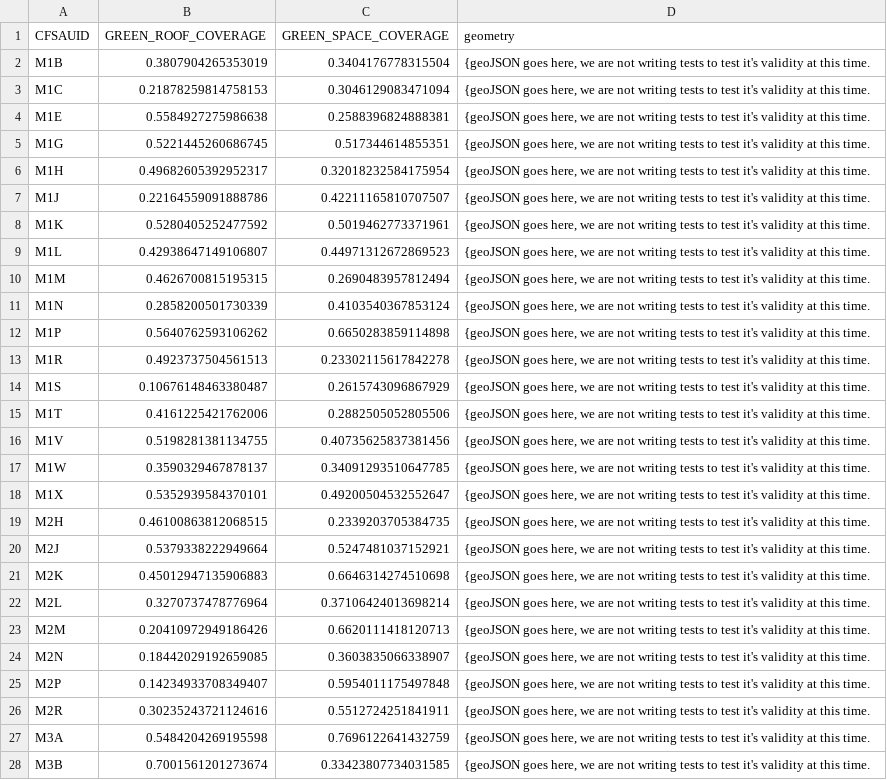
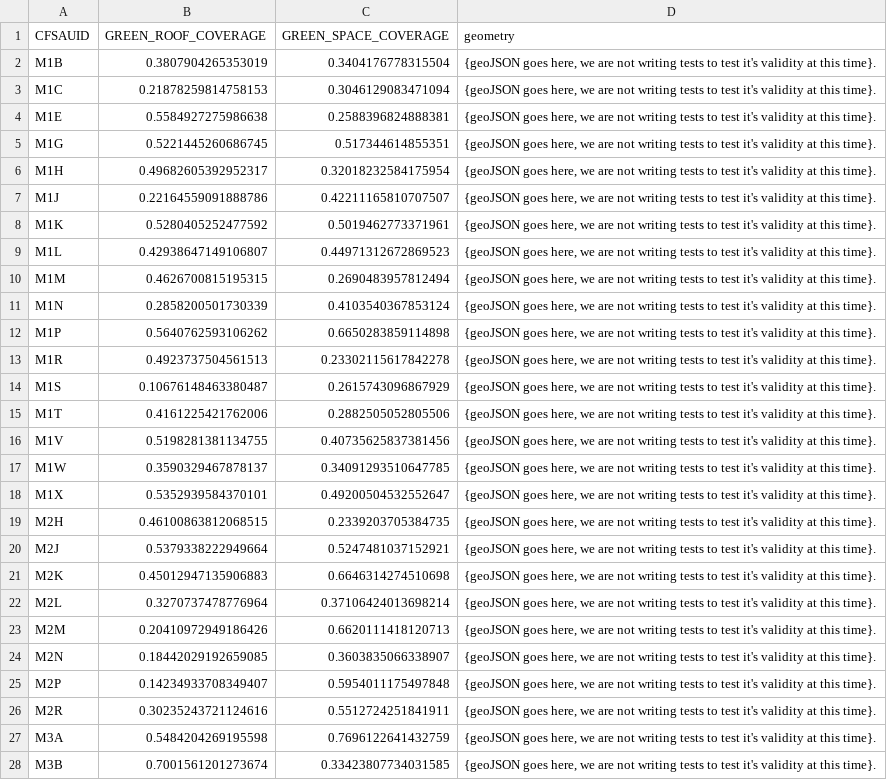
Before and after one commit to bennypk1/toronto-green-roofs, a CSV file: data/00-simulated_data/simulated_data.csv, drawn as a sheet; only a part is shown; the diff covers the shown part only; the diff names each change by its address in the sheet, - before the commit and + after, or states it on an @@ line.

```diff
--- a/data/00-simulated_data/simulated_data.csv
+++ b/data/00-simulated_data/simulated_data.csv
-D2:D28 (geometry): …at this time.
+D2:D28 (geometry): …at this time}.
```
Also changed, not shown: 69 edited cells elsewhere in this file, data/02-analysis_data/GR_analysis_data.csv, 6 other files.
